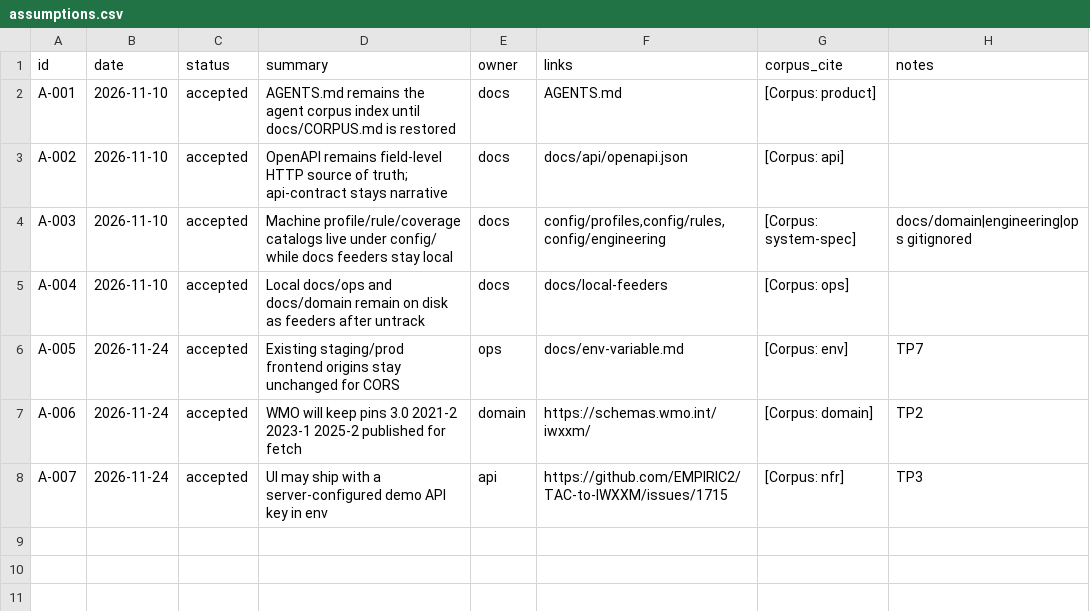
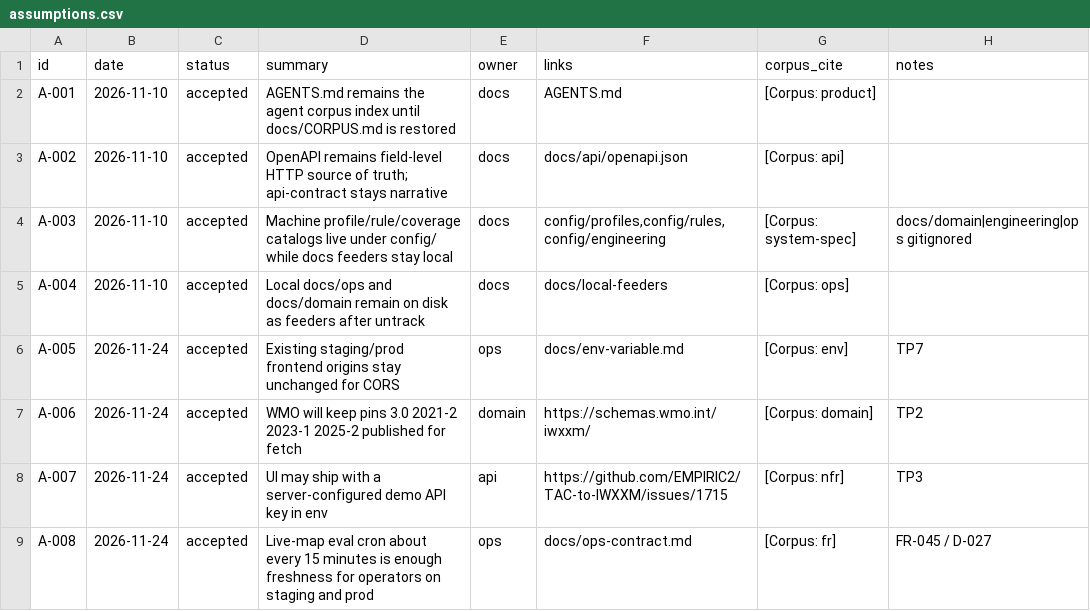
Before and after one commit to EMPIRIC2/TAC-to-IWXXM, a CSV file: docs/assumptions.csv, drawn as a sheet.

```diff
--- a/docs/assumptions.csv
+++ b/docs/assumptions.csv
@@ -8 +8,2 @@ A-006,2026-11-24,accepted,WMO will keep pins 3.0 2021-2 2023-1 2025-2 published
 A-007,2026-11-24,accepted,UI may ship with a server-configured demo API key in env,api,https://github.com/EMPIRIC2/TAC-to-IWXXM/issues/1715,[Corpus: nfr],TP3
+A-008,2026-11-24,accepted,Live-map eval cron about every 15 minutes is enough freshness for operators on staging and prod,ops,docs/ops-contract.md,[Corpus: fr],FR-045 / D-027
```
Also changed, not shown: docs/decisions.csv, docs/functional-requirements.csv, 28 other files.
